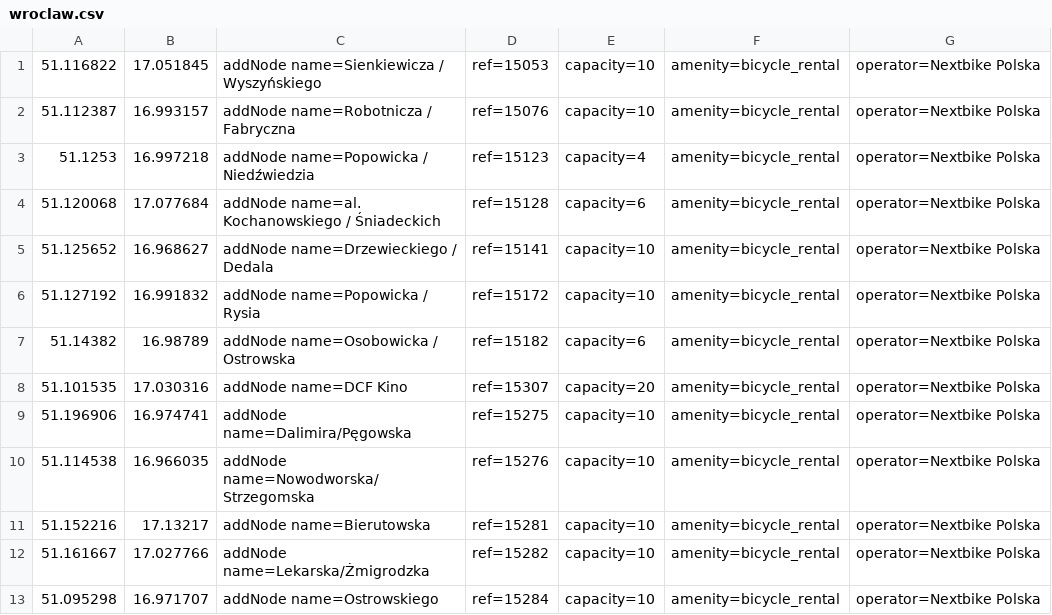
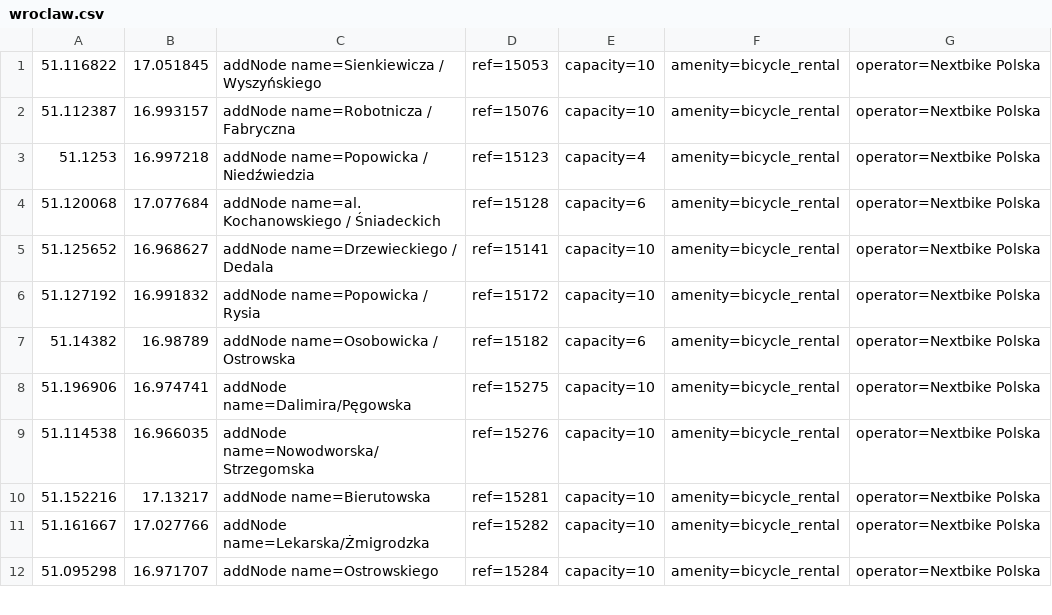
Before and after one commit to starsep/NextbikeOSM, a CSV file: wroclaw.csv, drawn as a sheet; only a part is shown; the diff names each change by its address in the sheet, - before the commit and + after, or states it on an @@ line.

```diff
--- a/wroclaw.csv
+++ b/wroclaw.csv
-row 8: 51.101535 | 17.030316 | addNode name=DCF Kino | ref=15307 | capacity=20 | amenity=bicycle_rental | operator=Nextbike Polska
```
Also changed, not shown: 45 other files.
